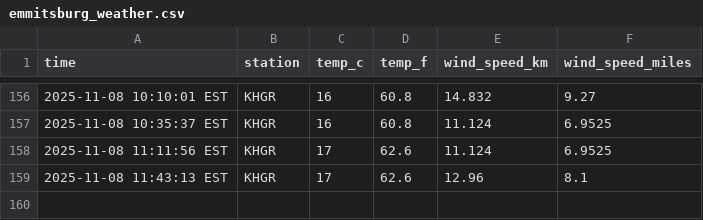
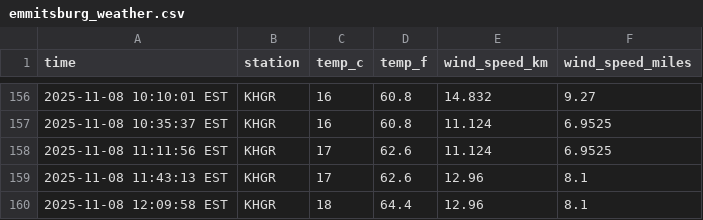
Before and after one commit to AkarshGaonkar/Weather_collection_script_DATA330, a CSV file: data/emmitsburg_weather.csv, drawn as a sheet; only a part is shown, gaps mark what is left out; the diff names each change by its address in the sheet, - before the commit and + after, or states it on an @@ line.

```diff
--- a/data/emmitsburg_weather.csv
+++ b/data/emmitsburg_weather.csv
+row 160: 2025-11-08 12:09:58 EST | KHGR | 18 | 64.4 | 12.96 | 8.1
```
